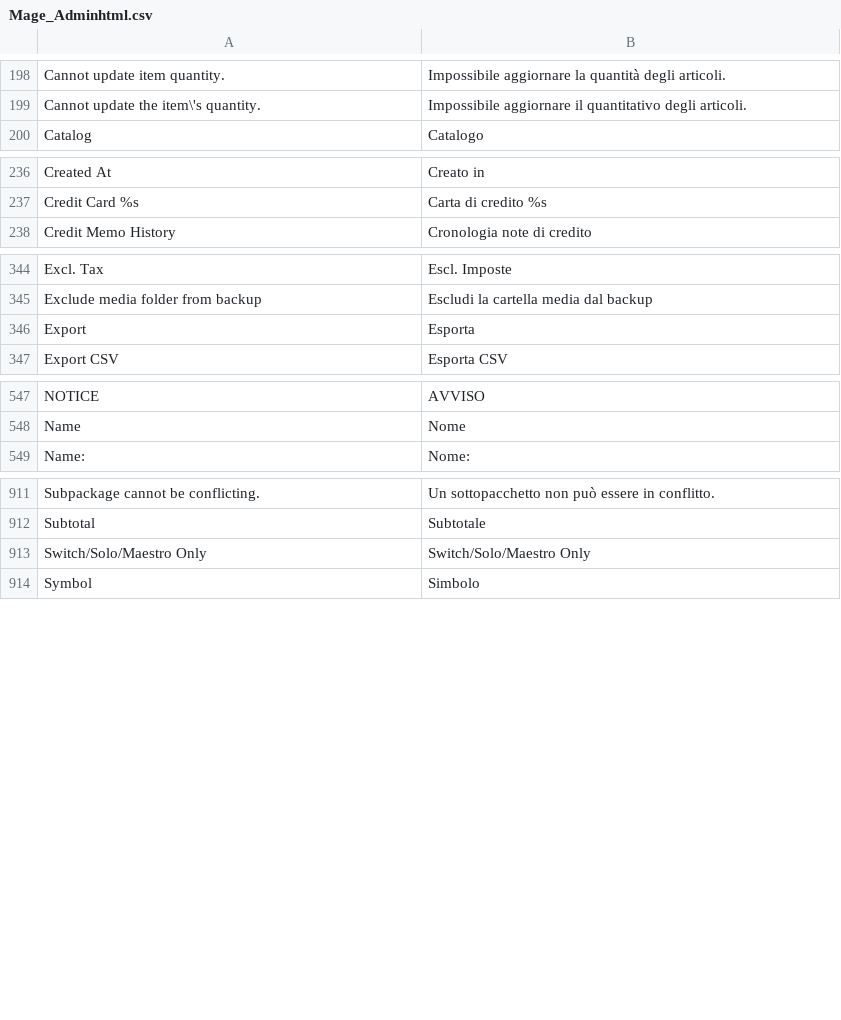
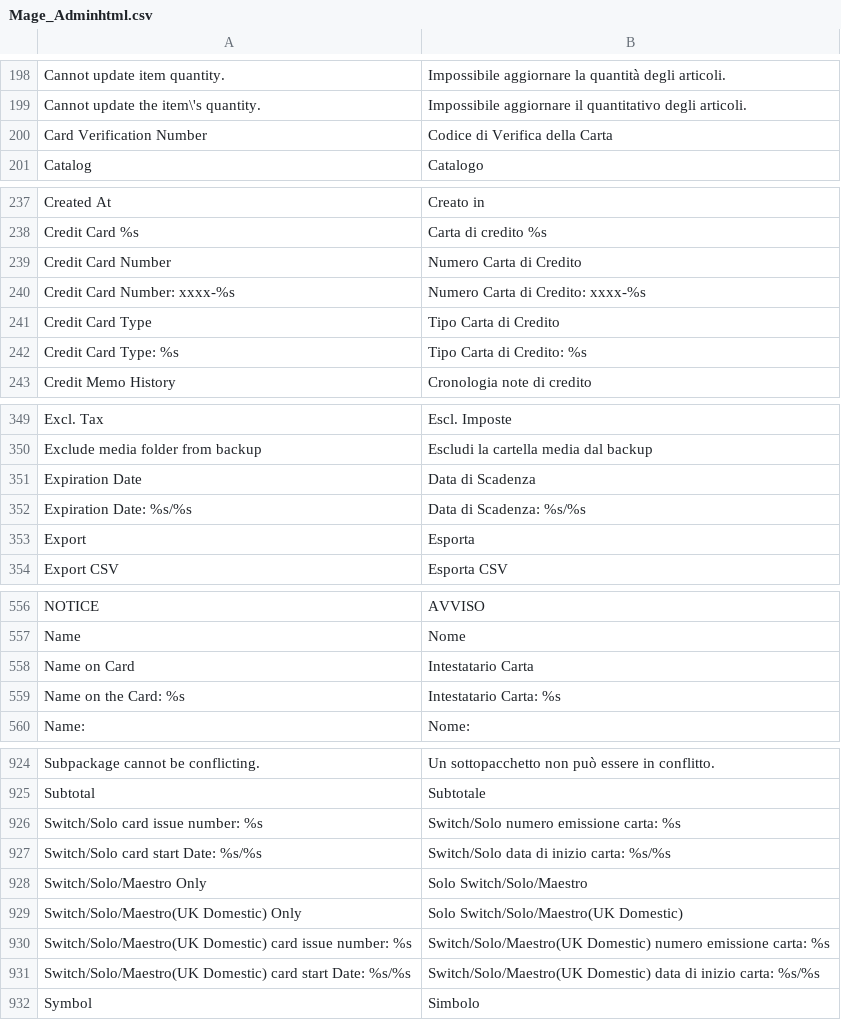
Before and after one commit to OpenMageModuleFostering/locale_mage_community_it_it, a CSV file: app/locale/it_IT/Mage_Adminhtml.csv, drawn as a sheet; only a part is shown, gaps mark what is left out; the diff covers the shown part only.

```diff
--- a/app/locale/it_IT/Mage_Adminhtml.csv
+++ b/app/locale/it_IT/Mage_Adminhtml.csv
@@ -199,2 +199,3 @@
 "Cannot update the item\'s quantity.","Impossibile aggiornare il quantitativo degli articoli."
+"Card Verification Number","Codice di Verifica della Carta"
 "Catalog","Catalogo"
@@ -237,2 +238,6 @@
 "Credit Card %s","Carta di credito %s"
+"Credit Card Number","Numero Carta di Credito"
+"Credit Card Number: xxxx-%s","Numero Carta di Credito: xxxx-%s"
+"Credit Card Type","Tipo Carta di Credito"
+"Credit Card Type: %s","Tipo Carta di Credito: %s"
 "Credit Memo History","Cronologia note di credito"
@@ -345,2 +350,4 @@
 "Exclude media folder from backup","Escludi la cartella media dal backup"
+"Expiration Date","Data di Scadenza"
+"Expiration Date: %s/%s","Data di Scadenza: %s/%s"
 "Export","Esporta"
@@ -548,2 +557,4 @@
 "Name","Nome"
+"Name on Card","Intestatario Carta"
+"Name on the Card: %s","Intestatario Carta: %s"
 "Name:","Nome:"
@@ -912,3 +925,8 @@
 "Subtotal","Subtotale"
-"Switch/Solo/Maestro Only","Switch/Solo/Maestro Only"
+"Switch/Solo card issue number: %s","Switch/Solo numero emissione carta: %s"
+"Switch/Solo card start Date: %s/%s","Switch/Solo  data di inizio carta: %s/%s"
+"Switch/Solo/Maestro Only","Solo Switch/Solo/Maestro"
+"Switch/Solo/Maestro(UK Domestic) Only","Solo Switch/Solo/Maestro(UK Domestic)"
+"Switch/Solo/Maestro(UK Domestic) card issue number: %s","Switch/Solo/Maestro(UK Domestic) numero emissione carta: %s"
+"Switch/Solo/Maestro(UK Domestic) card start Date: %s/%s","Switch/Solo/Maestro(UK Domestic) data di inizio carta: %s/%s"
 "Symbol","Simbolo"
```
Also changed, not shown: 5 added rows and 1 edited cell elsewhere in this file, app/locale/it_IT/Mage_Catalog.csv, app/locale/it_IT/Mage_CatalogRule.csv, 33 other files.
